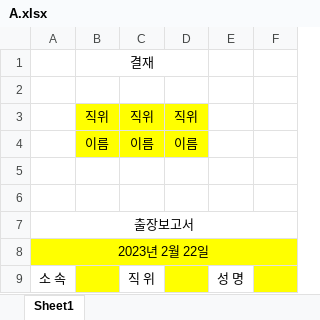
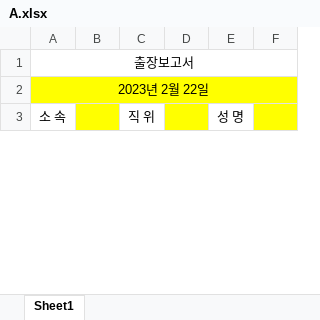
Before and after one commit to dw-final-project/dwFinal, an Excel workbook: EazyRP_project/src/main/webapp/resources/forms/A.xlsx, sheet Sheet1, drawn as a sheet; only a part is shown; values as stored, in another font and other column widths than the file's, no borders; charts and pictures not drawn; the diff names each change by its address in the sheet, - before the commit and + after, or states it on an @@ line.

```diff
--- a/EazyRP_project/src/main/webapp/resources/forms/A.xlsx (sheet Sheet1)
+++ b/EazyRP_project/src/main/webapp/resources/forms/A.xlsx (sheet Sheet1)
-row 1:  | 결재
-row 2: (empty)
-row 3:  | 직위 | 직위 | 직위
-row 4:  | 이름 | 이름 | 이름
-row 5: (empty)
-row 6: (empty)
```
Also changed, not shown: charts or pictures, EazyRP_project/src/main/webapp/resources/forms/B.xlsx, 21 other files.
